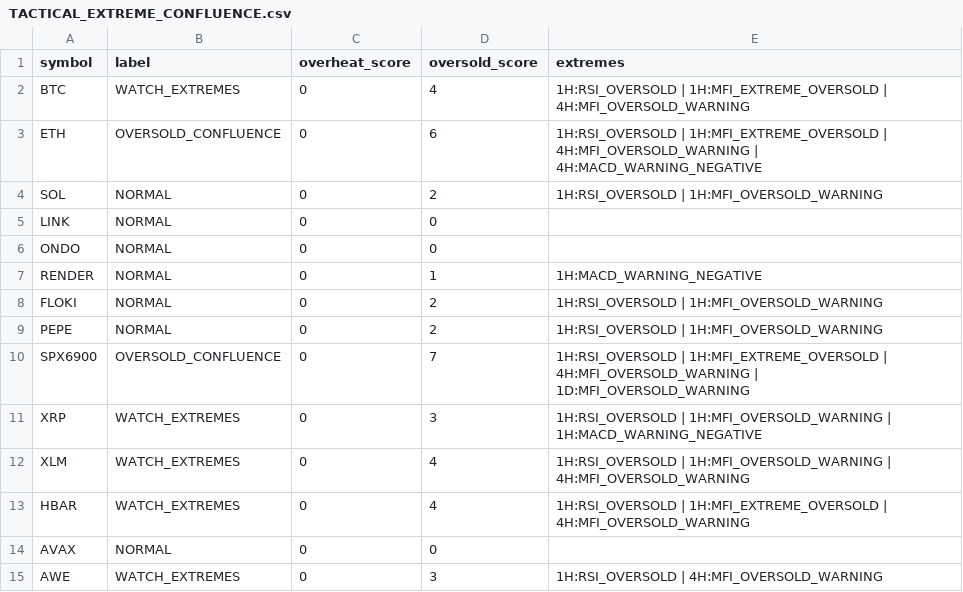
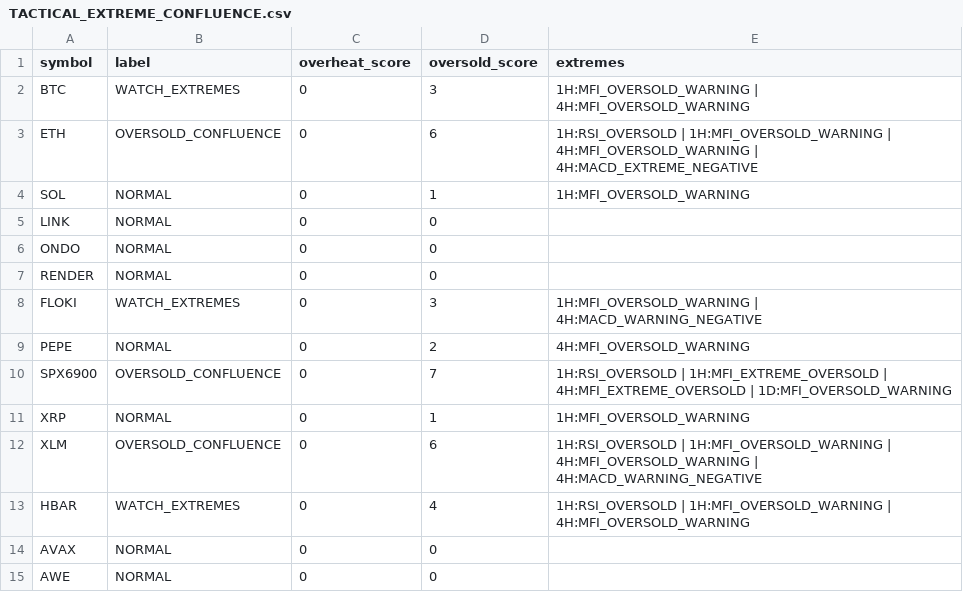
Before and after one commit to PawelKaminski12/TEST-LAB-V8, a CSV file: tactical_engine/TACTICAL_EXTREME_CONFLUENCE.csv, drawn as a sheet.

```diff
--- a/tactical_engine/TACTICAL_EXTREME_CONFLUENCE.csv
+++ b/tactical_engine/TACTICAL_EXTREME_CONFLUENCE.csv
@@ -1,15 +1,15 @@
 symbol,label,overheat_score,oversold_score,extremes
-BTC,WATCH_EXTREMES,0,4,1H:RSI_OVERSOLD | 1H:MFI_EXTREME_OVERSOLD | 4H:MFI_OVERSOLD_WARNING
-ETH,OVERSOLD_CONFLUENCE,0,6,1H:RSI_OVERSOLD | 1H:MFI_EXTREME_OVERSOLD | 4H:MFI_OVERSOLD_WARNING | 4H:MACD_WARNING_NEGATIVE
-SOL,NORMAL,0,2,1H:RSI_OVERSOLD | 1H:MFI_OVERSOLD_WARNING
+BTC,WATCH_EXTREMES,0,3,1H:MFI_OVERSOLD_WARNING | 4H:MFI_OVERSOLD_WARNING
+ETH,OVERSOLD_CONFLUENCE,0,6,1H:RSI_OVERSOLD | 1H:MFI_OVERSOLD_WARNING | 4H:MFI_OVERSOLD_WARNING | 4H:MACD_EXTREME_NEGATIVE
+SOL,NORMAL,0,1,1H:MFI_OVERSOLD_WARNING
 LINK,NORMAL,0,0,
 ONDO,NORMAL,0,0,
-RENDER,NORMAL,0,1,1H:MACD_WARNING_NEGATIVE
-FLOKI,NORMAL,0,2,1H:RSI_OVERSOLD | 1H:MFI_OVERSOLD_WARNING
-PEPE,NORMAL,0,2,1H:RSI_OVERSOLD | 1H:MFI_OVERSOLD_WARNING
-SPX6900,OVERSOLD_CONFLUENCE,0,7,1H:RSI_OVERSOLD | 1H:MFI_EXTREME_OVERSOLD | 4H:MFI_OVERSOLD_WARNING | 1D:MFI_OVERSOLD_WARNING
-XRP,WATCH_EXTREMES,0,3,1H:RSI_OVERSOLD | 1H:MFI_OVERSOLD_WARNING | 1H:MACD_WARNING_NEGATIVE
-XLM,WATCH_EXTREMES,0,4,1H:RSI_OVERSOLD | 1H:MFI_OVERSOLD_WARNING | 4H:MFI_OVERSOLD_WARNING
-HBAR,WATCH_EXTREMES,0,4,1H:RSI_OVERSOLD | 1H:MFI_EXTREME_OVERSOLD | 4H:MFI_OVERSOLD_WARNING
+RENDER,NORMAL,0,0,
+FLOKI,WATCH_EXTREMES,0,3,1H:MFI_OVERSOLD_WARNING | 4H:MACD_WARNING_NEGATIVE
+PEPE,NORMAL,0,2,4H:MFI_OVERSOLD_WARNING
+SPX6900,OVERSOLD_CONFLUENCE,0,7,1H:RSI_OVERSOLD | 1H:MFI_EXTREME_OVERSOLD | 4H:MFI_EXTREME_OVERSOLD | 1D:MFI_OVERSOLD_WARNING
+XRP,NORMAL,0,1,1H:MFI_OVERSOLD_WARNING
+XLM,OVERSOLD_CONFLUENCE,0,6,1H:RSI_OVERSOLD | 1H:MFI_OVERSOLD_WARNING | 4H:MFI_OVERSOLD_WARNING | 4H:MACD_WARNING_NEGATIVE
+HBAR,WATCH_EXTREMES,0,4,1H:RSI_OVERSOLD | 1H:MFI_OVERSOLD_WARNING | 4H:MFI_OVERSOLD_WARNING
 AVAX,NORMAL,0,0,
-AWE,WATCH_EXTREMES,0,3,1H:RSI_OVERSOLD | 4H:MFI_OVERSOLD_WARNING
+AWE,NORMAL,0,0,
```
Also changed, not shown: tactical_engine/AVAXUSDT_1H.csv, tactical_engine/AVAXUSDT_4H.csv, 30 other files.
